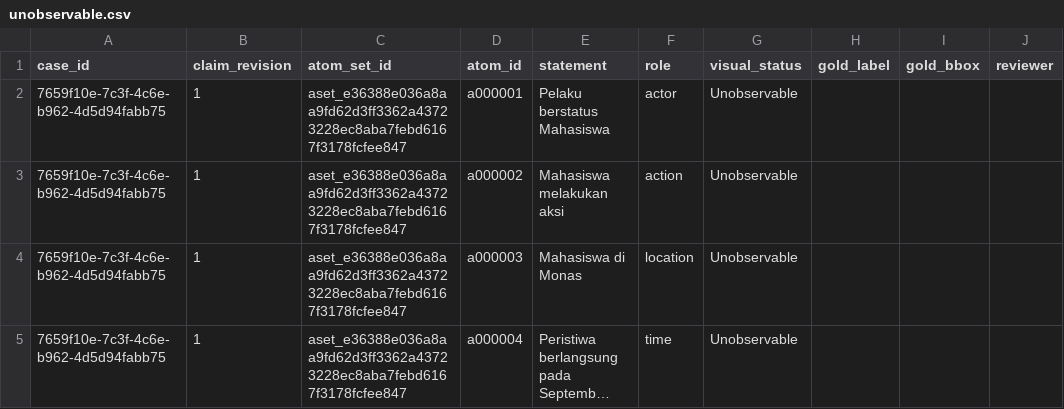
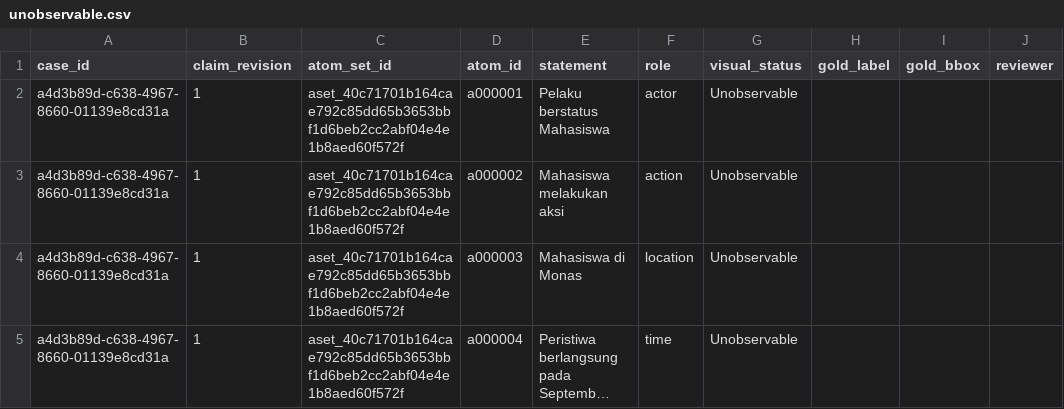
Before and after one commit to achmadardanip/aurora-visual, a CSV file: artifacts/handoff/unobservable.csv, drawn as a sheet; only a part is shown; long unchanged cells end in …; the diff names each change by its address in the sheet, - before the commit and + after, or states it on an @@ line.

```diff
--- a/artifacts/handoff/unobservable.csv
+++ b/artifacts/handoff/unobservable.csv
-A2:A5 (case_id): 7659f10e-7c3f-4c6e-b962-4d5d94fabb75
+A2:A5 (case_id): a4d3b89d-c638-4967-8660-01139e8cd31a
-C2:C5 (atom_set_id): aset_e36388e036a8aa9fd62d3ff3362a43723228ec8aba7febd6167f3178fcfee847
+C2:C5 (atom_set_id): aset_40c71701b164cae792c85dd65b3653bbf1d6beb2cc2abf04e4e1b8aed60f572f
```
Also changed, not shown: artifacts/handoff/contradicted.csv, artifacts/handoff/supported.csv, 54 other files.
